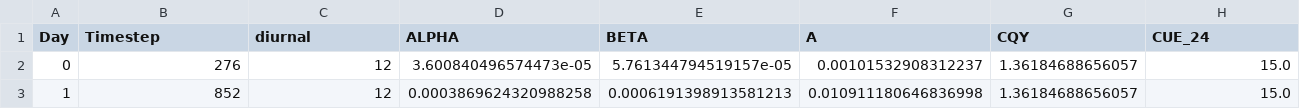
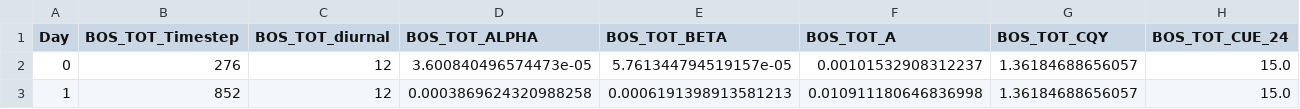
Before and after one commit to donaldscoon/Modified-Energy-Cascade, a CSV file: BOS_OUT_comp.csv (was BOS_CAV_OUT_comp.csv), drawn as a sheet; only a part is shown; the diff covers the shown part only; the diff names each change by its address in the sheet, - before the commit and + after, or states it on an @@ line.

```diff
--- a/BOS_CAV_OUT_comp.csv
+++ b/BOS_OUT_comp.csv
-B1: Timestep
+B1: BOS_TOT_Timestep
-C1: diurnal
+C1: BOS_TOT_diurnal
-D1: ALPHA
+D1: BOS_TOT_ALPHA
-E1: BETA
+E1: BOS_TOT_BETA
-F1: A
+F1: BOS_TOT_A
-G1: CQY
+G1: BOS_TOT_CQY
-H1: CUE_24
+H1: BOS_TOT_CUE_24
```
Also changed, not shown: 10 edited cells elsewhere in this file, BOS_OUT_AVG_comp.csv, MEC_AMI_OUT_comp.csv, 8 other files.
